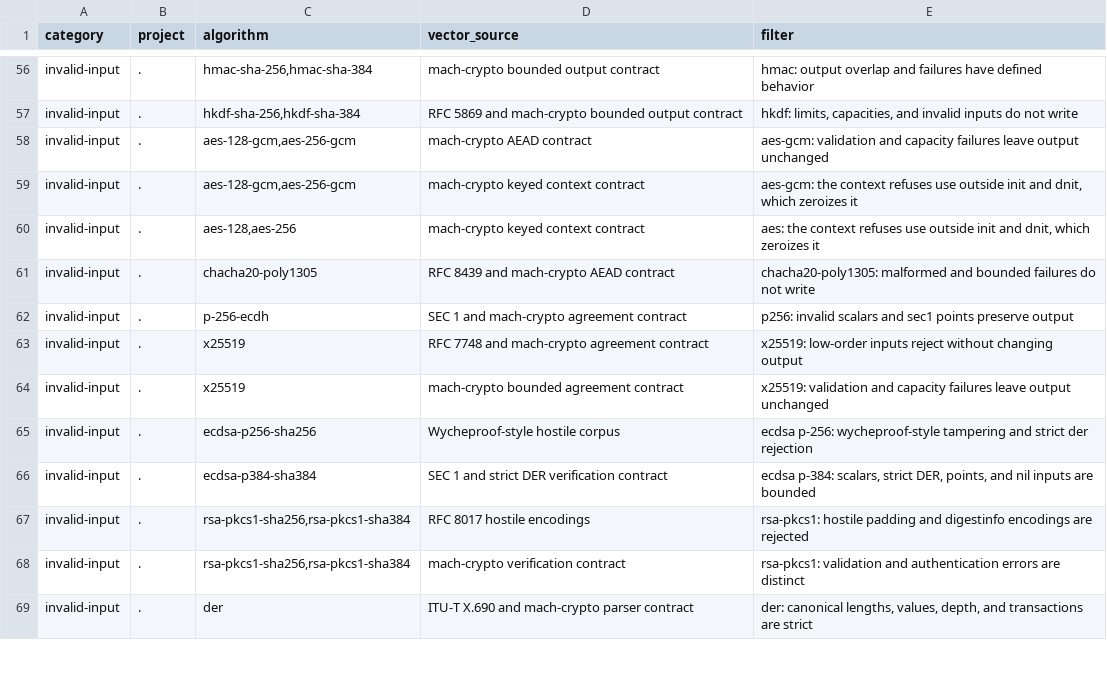
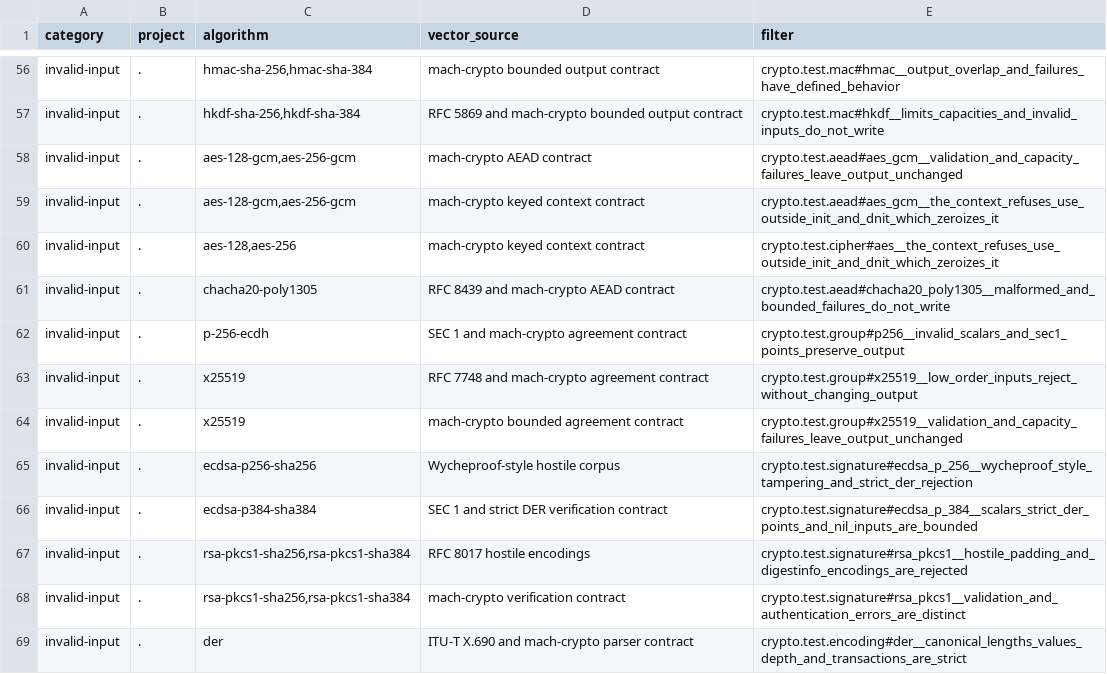
Before and after one commit to briar-systems/mach-crypto, a TSV file: assurance/tests.tsv, drawn as a sheet; only a part is shown, gaps mark what is left out; the diff covers the shown part only; the diff names each change by its address in the sheet, - before the commit and + after, or states it on an @@ line.

Commit message:
test(#177): name every test by identifier
tests are declared as subject__case. assurance/tests.tsv selects each
evidence test by its qualified name, and tools/test-selection compares
qualified names, since mach 6 lists a test by name and object.

```diff
--- a/assurance/tests.tsv
+++ b/assurance/tests.tsv
-E56 (filter): hmac: output overlap and failures have defined behavior
+E56 (filter): crypto.test.mac#hmac__output_overlap_and_failures_have_defined_behavior
-E57 (filter): hkdf: limits, capacities, and invalid inputs do not write
+E57 (filter): crypto.test.mac#hkdf__limits_capacities_and_invalid_inputs_do_not_write
-E58 (filter): aes-gcm: validation and capacity failures leave output unchanged
+E58 (filter): crypto.test.aead#aes_gcm__validation_and_capacity_failures_leave_output_unchanged
-E59 (filter): aes-gcm: the context refuses use outside init and dnit, which zeroizes it
+E59 (filter): crypto.test.aead#aes_gcm__the_context_refuses_use_outside_init_and_dnit_which_zeroizes_it
-E60 (filter): aes: the context refuses use outside init and dnit, which zeroizes it
+E60 (filter): crypto.test.cipher#aes__the_context_refuses_use_outside_init_and_dnit_which_zeroizes_it
-E61 (filter): chacha20-poly1305: malformed and bounded failures do not write
+E61 (filter): crypto.test.aead#chacha20_poly1305__malformed_and_bounded_failures_do_not_write
-E62 (filter): p256: invalid scalars and sec1 points preserve output
+E62 (filter): crypto.test.group#p256__invalid_scalars_and_sec1_points_preserve_output
-E63 (filter): x25519: low-order inputs reject without changing output
+E63 (filter): crypto.test.group#x25519__low_order_inputs_reject_without_changing_output
-E64 (filter): x25519: validation and capacity failures leave output unchanged
+E64 (filter): crypto.test.group#x25519__validation_and_capacity_failures_leave_output_unchanged
-E65 (filter): ecdsa p-256: wycheproof-style tampering and strict der rejection
+E65 (filter): crypto.test.signature#ecdsa_p_256__wycheproof_style_tampering_and_strict_der_rejection
-E66 (filter): ecdsa p-384: scalars, strict DER, points, and nil inputs are bounded
+E66 (filter): crypto.test.signature#ecdsa_p_384__scalars_strict_der_points_and_nil_inputs_are_bounded
-E67 (filter): rsa-pkcs1: hostile padding and digestinfo encodings are rejected
+E67 (filter): crypto.test.signature#rsa_pkcs1__hostile_padding_and_digestinfo_encodings_are_rejected
-E68 (filter): rsa-pkcs1: validation and authentication errors are distinct
+E68 (filter): crypto.test.signature#rsa_pkcs1__validation_and_authentication_errors_are_distinct
-E69 (filter): der: canonical lengths, values, depth, and transactions are strict
+E69 (filter): crypto.test.encoding#der__canonical_lengths_values_depth_and_transactions_are_strict
```
Also changed, not shown: 77 edited cells elsewhere in this file, 34 other files.
